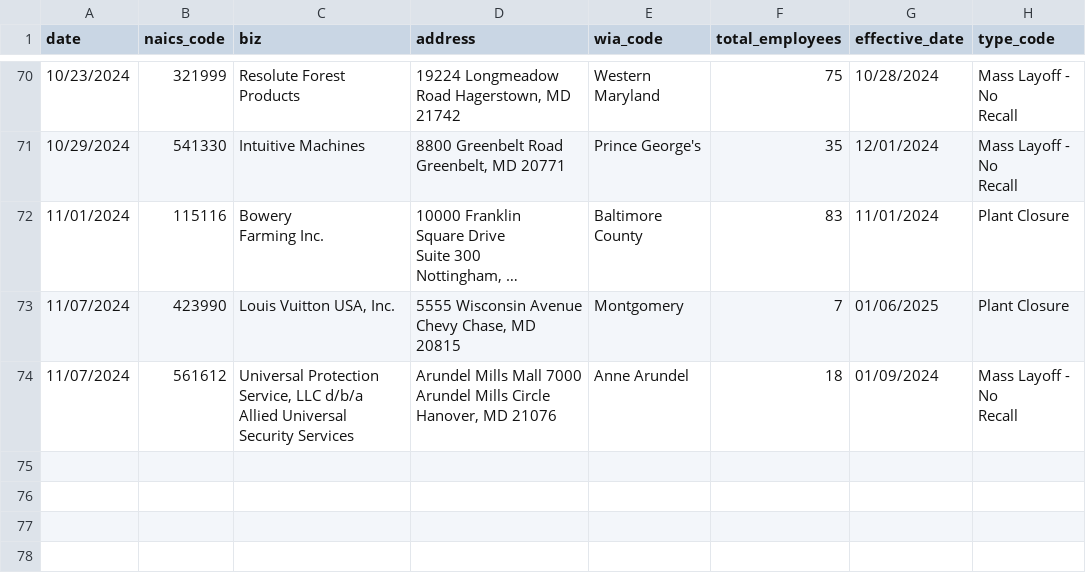
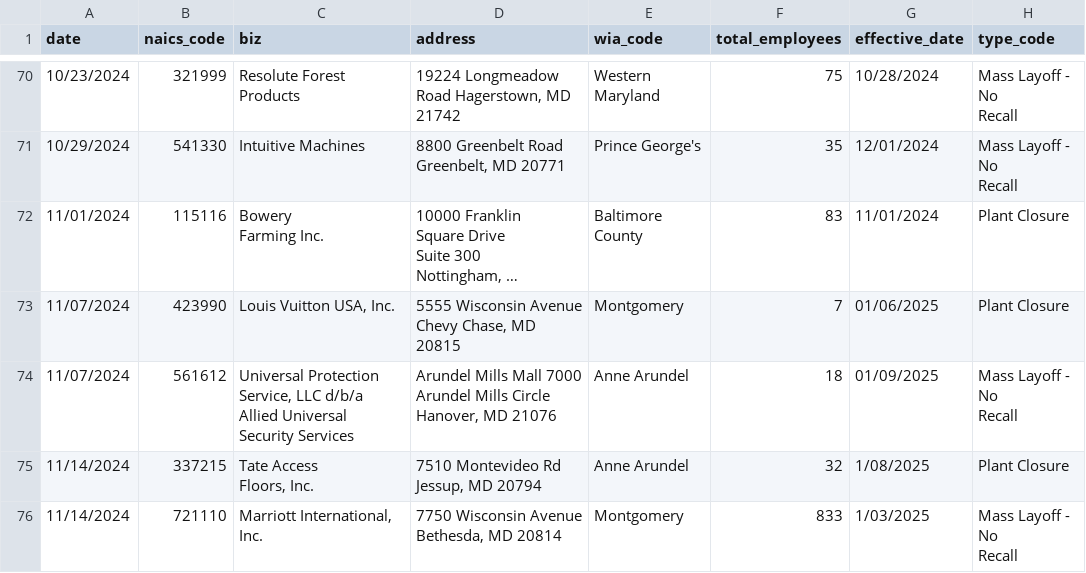
Before and after one commit to aadittambe/first-nicar-github-scraper, a CSV file: warn-data.csv, drawn as a sheet; only a part is shown, gaps mark what is left out; long unchanged cells end in …; ↵ is a line break in a cell; the diff names each change by its address in the sheet, - before the commit and + after, or states it on an @@ line.

```diff
--- a/warn-data.csv
+++ b/warn-data.csv
-G74 (effective_date): 01/09/2024
+G74 (effective_date): 01/09/2025
+row 75: 11/14/2024 | 337215 | Tate Access ↵ Floors, Inc. | 7510 Montevideo Rd Jessup, MD 20794 | Anne Arundel | 32 | 1/08/2025 | Plant Closure
+row 76: 11/14/2024 | 721110 | Marriott International, Inc. | 7750 Wisconsin Avenue Bethesda, MD 20814 | Montgomery | 833 | 1/03/2025 | Mass Layoff - No ↵ Recall
```
